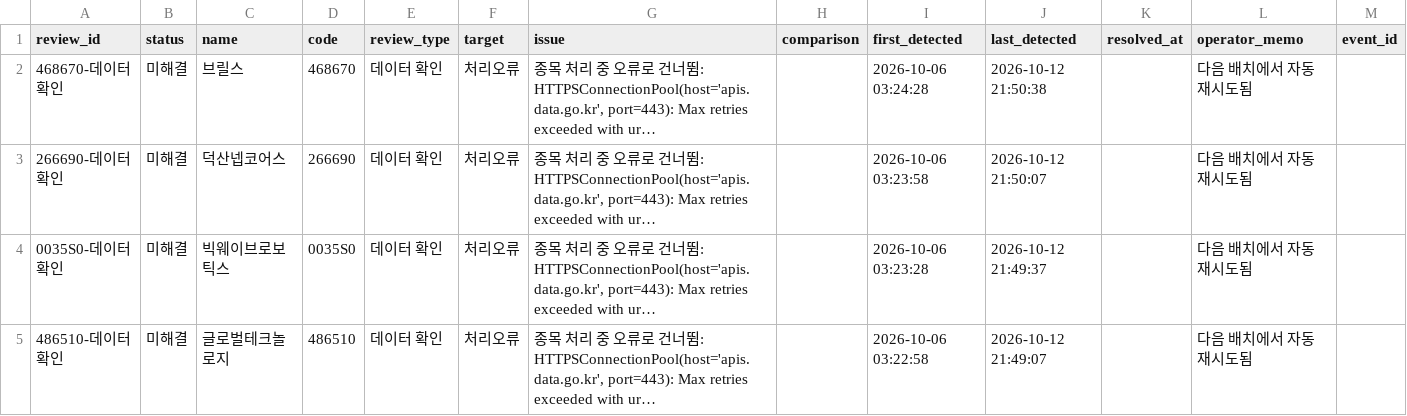
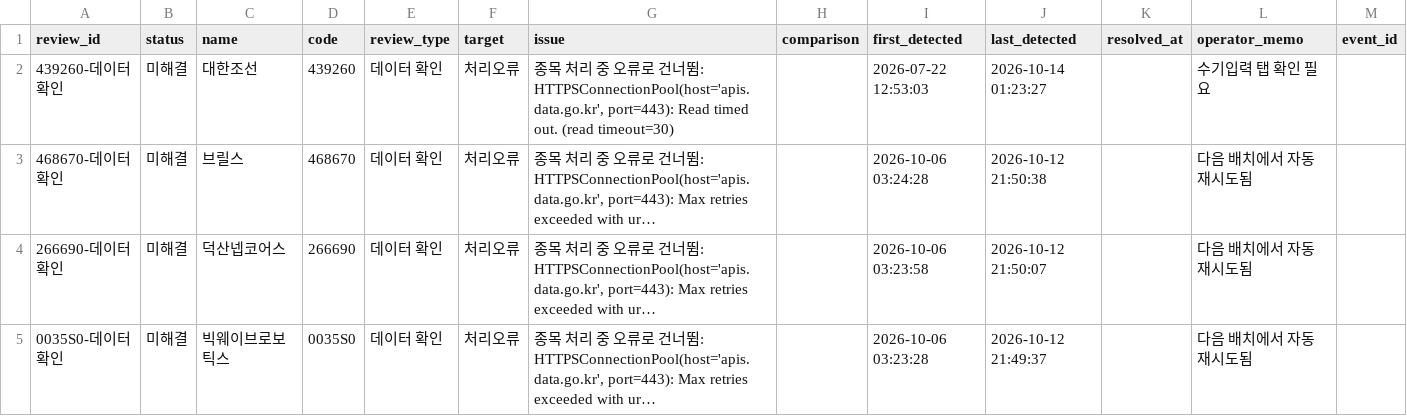
Before and after one commit to wjdwngkdsla-debug/invest-insight, a CSV file: data/review_needed.csv, drawn as a sheet; only a part is shown; the shorter side is filled out with more unchanged rows; long unchanged cells end in …; the diff covers the shown part only; the diff names each change by its address in the sheet, - before the commit and + after, or states it on an @@ line.

```diff
--- a/data/review_needed.csv
+++ b/data/review_needed.csv
+row 2: 439260-데이터확인 | 미해결 | 대한조선 | 439260 | 데이터 확인 | 처리오류 | 종목 처리 중 오류로 건너뜀: HTTPSConnectionPool(host='apis.data.go.kr', port=443): Read timed out. (read timeout=30) |  | 2026-07-22 12:53:03 | 2026-10-14 01:23:27 |  | 수기입력 탭 확인 필요
```
Also changed, not shown: 1 removed row elsewhere in this file, data/lockup_admin.csv, 11 other files.
